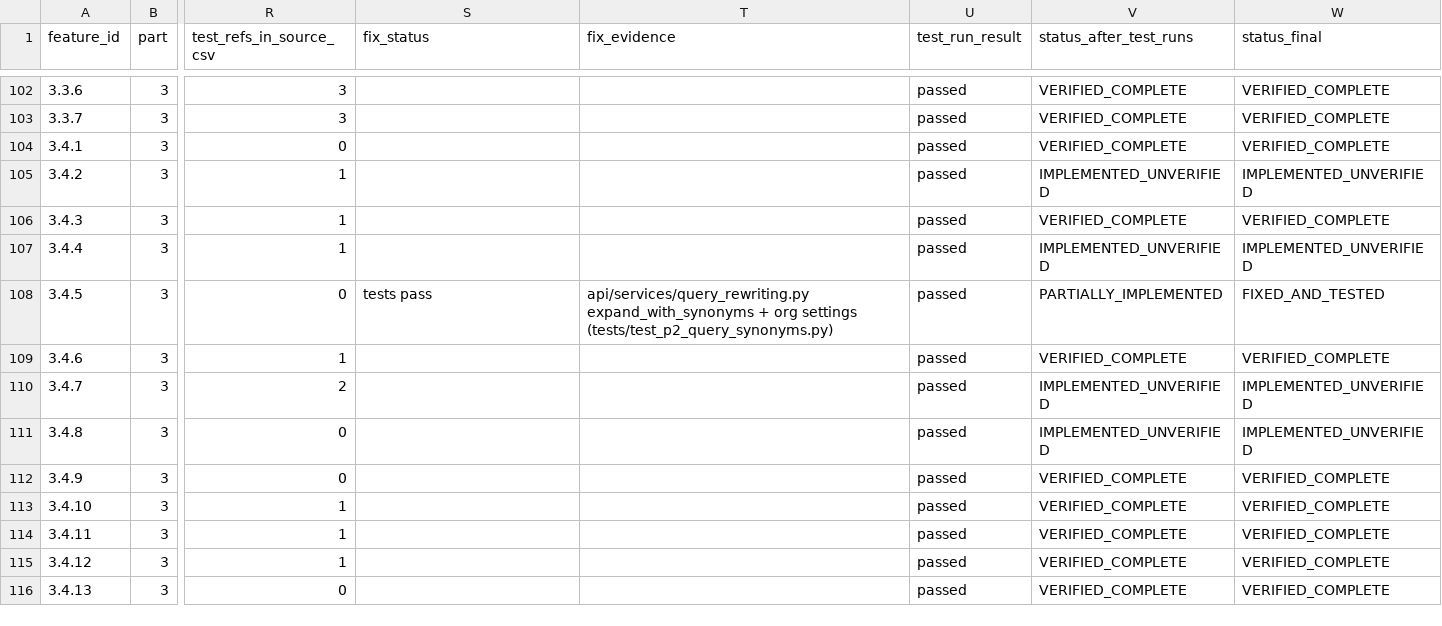
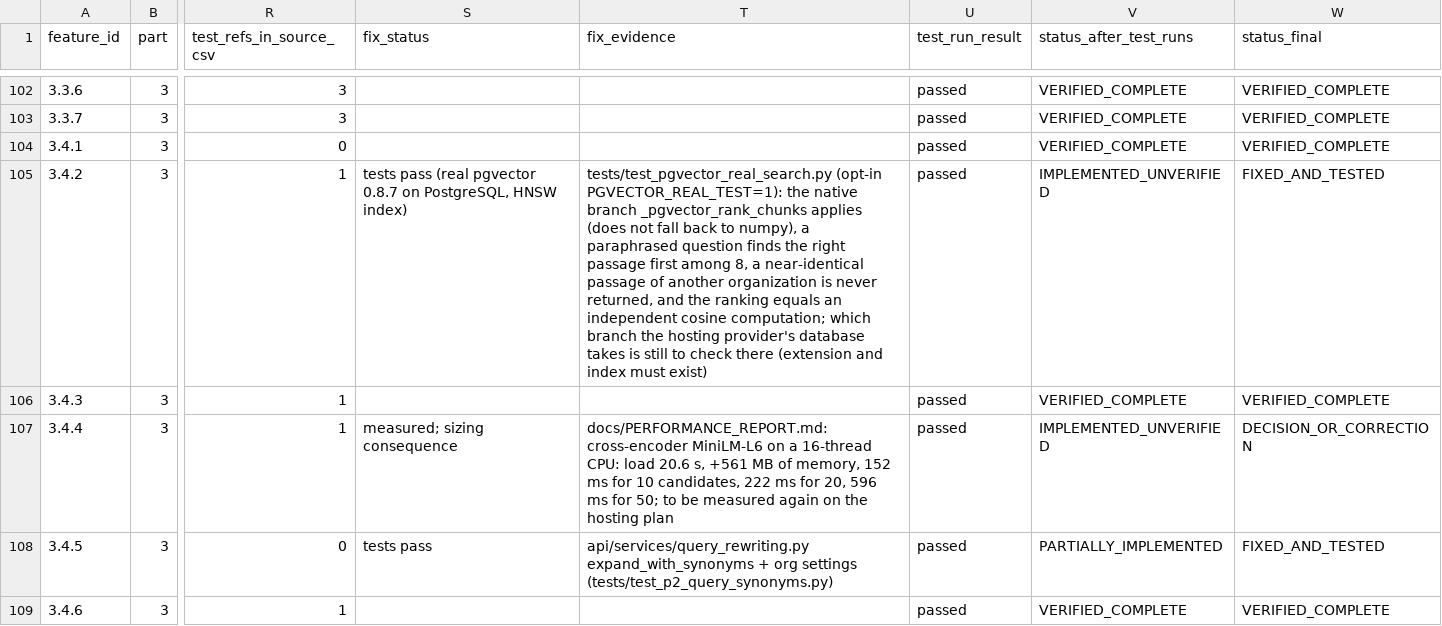
Before and after one commit to naomytcheums-dotcom/rag-saas-platform, a CSV file: audit-reports/functional-audit-2026-10-10/01c-feature-verification-after-test-runs.csv, drawn as a sheet; only a part is shown, gaps mark what is left out; the shorter side is filled out with more unchanged rows; the diff names each change by its address in the sheet, - before the commit and + after, or states it on an @@ line.

```diff
--- a/audit-reports/functional-audit-2026-10-10/01c-feature-verification-after-test-runs.csv
+++ b/audit-reports/functional-audit-2026-10-10/01c-feature-verification-after-test-runs.csv
-S105 (fix_status): (empty)
+S105 (fix_status): tests pass (real pgvector 0.8.7 on PostgreSQL, HNSW index)
-T105 (fix_evidence): (empty)
+T105 (fix_evidence): tests/test_pgvector_real_search.py (opt-in PGVECTOR_REAL_TEST=1): the native branch _pgvector_rank_chunks applies (does not fall back to numpy), a paraphrased question finds the right passage first among 8, a near-identical passage of another organization is never returned, and the ranking equals an independent cosine computation; which branch the hosting provider's database takes is still to check there (extension and index must exist)
-W105 (status_final): IMPLEMENTED_UNVERIFIED
+W105 (status_final): FIXED_AND_TESTED
-S107 (fix_status): (empty)
+S107 (fix_status): measured; sizing consequence
-T107 (fix_evidence): (empty)
+T107 (fix_evidence): docs/PERFORMANCE_REPORT.md: cross-encoder MiniLM-L6 on a 16-thread CPU: load 20.6 s, +561 MB of memory, 152 ms for 10 candidates, 222 ms for 20, 596 ms for 50; to be measured again on the hosting plan
-W107 (status_final): IMPLEMENTED_UNVERIFIED
+W107 (status_final): DECISION_OR_CORRECTION
```
Also changed, not shown: audit-reports/functional-audit-2026-10-10/01b-feature-verification-after-fixes.csv, 5 other files.
